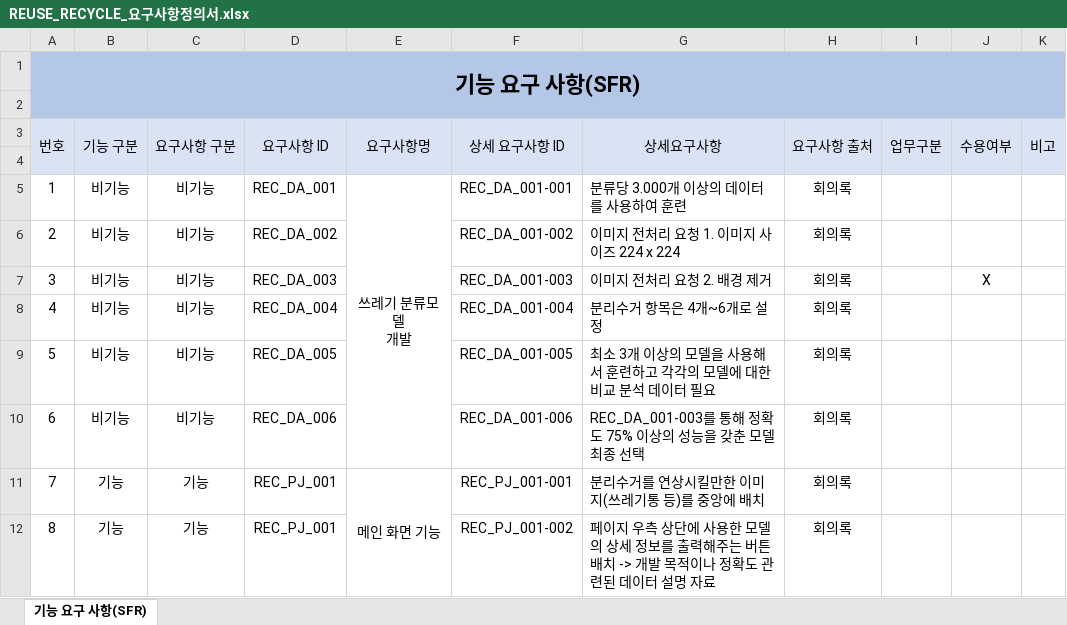
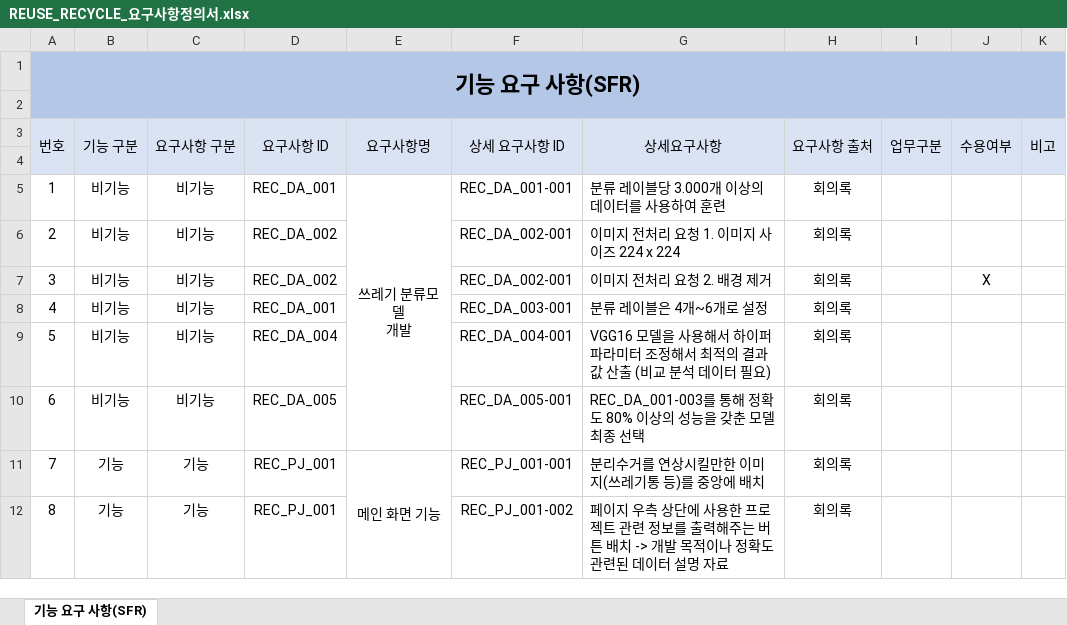
Before and after one commit to lth0813/Sprint2, an Excel workbook: REUSE_RECYCLE_요구사항정의서.xlsx, sheet 기능 요구 사항(SFR), drawn as a sheet; only a part is shown; values as stored, in another font and other column widths than the file's, no borders; the diff covers the shown part only; the diff names each change by its address in the sheet, - before the commit and + after, or states it on an @@ line.

Commit message:
요구사항정의서 수정

```diff
--- a/REUSE_RECYCLE_요구사항정의서.xlsx (sheet 기능 요구 사항(SFR))
+++ b/REUSE_RECYCLE_요구사항정의서.xlsx (sheet 기능 요구 사항(SFR))
-G5 (상세요구사항): 분류당 3.000개 이상의 데이터를 사용하여 훈련
+G5 (상세요구사항): 분류 레이블당 3.000개 이상의 데이터를 사용하여 훈련
-F6 (상세 요구사항 ID): REC_DA_001-002
+F6 (상세 요구사항 ID): REC_DA_002-001
-D7 (요구사항 ID): REC_DA_003
+D7 (요구사항 ID): REC_DA_002
-F7 (상세 요구사항 ID): REC_DA_001-003
+F7 (상세 요구사항 ID): REC_DA_002-001
-D8 (요구사항 ID): REC_DA_004
+D8 (요구사항 ID): REC_DA_001
-F8 (상세 요구사항 ID): REC_DA_001-004
+F8 (상세 요구사항 ID): REC_DA_003-001
-G8 (상세요구사항): 분리수거 항목은 4개~6개로 설정
+G8 (상세요구사항): 분류 레이블은 4개~6개로 설정
-D9 (요구사항 ID): REC_DA_005
+D9 (요구사항 ID): REC_DA_004
-F9 (상세 요구사항 ID): REC_DA_001-005
+F9 (상세 요구사항 ID): REC_DA_004-001
-G9 (상세요구사항): 최소 3개 이상의 모델을 사용해서 훈련하고 각각의 모델에 대한 비교 분석 데이터 필요
+G9 (상세요구사항): VGG16 모델을 사용해서 하이퍼파라미터 조정해서 최적의 결과값 산출 (비교 분석 데이터 필요)
-D10 (요구사항 ID): REC_DA_006
+D10 (요구사항 ID): REC_DA_005
-F10 (상세 요구사항 ID): REC_DA_001-006
+F10 (상세 요구사항 ID): REC_DA_005-001
-G10 (상세요구사항): …정확도 75% 이상의…
+G10 (상세요구사항): …정확도 80% 이상의…
-G12 (상세요구사항): …사용한 모델의 상세 정보를…
+G12 (상세요구사항): …사용한 프로젝트 관련 정보를…
```
Also changed, not shown: 1 added row and 11 edited cells elsewhere in this sheet.
